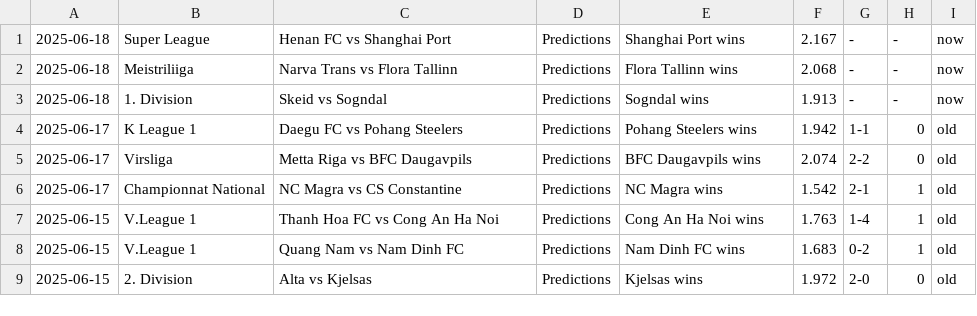
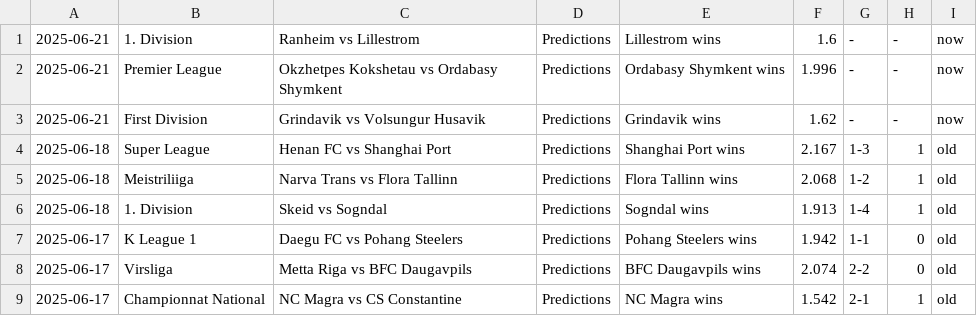
Before and after one commit to htetmyet/footytips, a CSV file: pre_fix.csv, drawn as a sheet; only a part is shown; the shorter side is filled out with more unchanged rows.

```diff
--- a/pre_fix.csv
+++ b/pre_fix.csv
@@ -1,4 +1,7 @@
-2025-06-18,Super League,Henan FC vs Shanghai Port,Predictions,Shanghai Port wins,2.167,-,-,now
-2025-06-18,Meistriliiga,Narva Trans vs Flora Tallinn,Predictions,Flora Tallinn wins,2.068,-,-,now
-2025-06-18,1. Division,Skeid vs Sogndal,Predictions,Sogndal wins,1.913,-,-,now
+2025-06-21,1. Division,Ranheim vs Lillestrom,Predictions,Lillestrom wins,1.6,-,-,now
+2025-06-21,Premier League,Okzhetpes Kokshetau vs Ordabasy Shymkent,Predictions,Ordabasy Shymkent wins,1.996,-,-,now
+2025-06-21,First Division,Grindavik vs Volsungur Husavik,Predictions,Grindavik wins,1.62,-,-,now
+2025-06-18,Super League,Henan FC vs Shanghai Port,Predictions,Shanghai Port wins,2.167,1-3,1,old
+2025-06-18,Meistriliiga,Narva Trans vs Flora Tallinn,Predictions,Flora Tallinn wins,2.068,1-2,1,old
+2025-06-18,1. Division,Skeid vs Sogndal,Predictions,Sogndal wins,1.913,1-4,1,old
 2025-06-17,K League 1,Daegu FC vs Pohang Steelers,Predictions,Pohang Steelers wins,1.942,1-1,0,old
```
Also changed, not shown: free_fix.csv, tmp_fix.csv.
